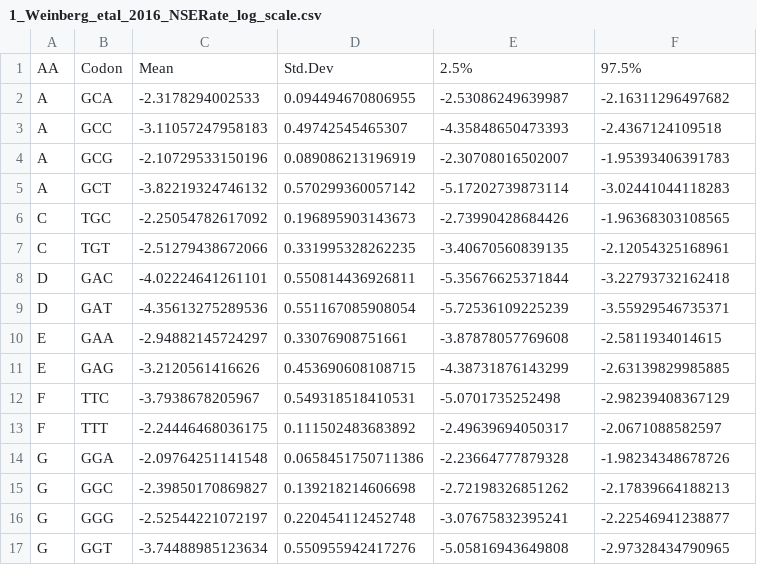
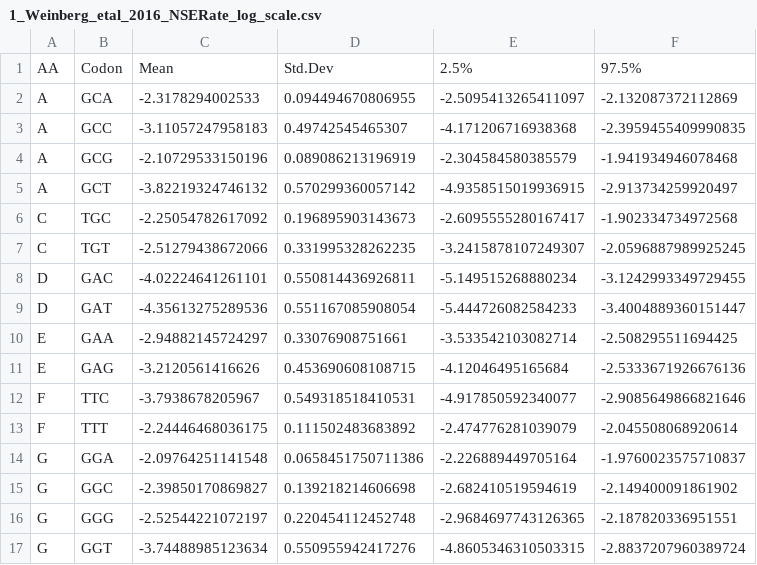
Before and after one commit to acope3/Yeast_Nonsense_Error_Analysis, a CSV file: 01_results/00_panse_fits/2023-07-20_Weinberg_etal_all_genes_filter_genes_shorter_than_225_codons_ignore_post_200_ramp/final_restart/Parameter_est/1_Weinberg_etal_2016_NSERate_log_scale.csv, drawn as a sheet; only a part is shown; the diff covers the shown part only.

Commit message:
Updating NSE rates of 5'-ramp run to use 95\% HDIs instead of 95\% PPI

```diff
--- a/01_results/00_panse_fits/2023-07-20_Weinberg_etal_all_genes_filter_genes_shorter_than_225_codons_ignore_post_200_ramp/final_restart/Parameter_est/1_Weinberg_etal_2016_NSERate_log_scale.csv
+++ b/01_results/00_panse_fits/2023-07-20_Weinberg_etal_all_genes_filter_genes_shorter_than_225_codons_ignore_post_200_ramp/final_restart/Parameter_est/1_Weinberg_etal_2016_NSERate_log_scale.csv
@@ -1,17 +1,17 @@
 AA,Codon,Mean,Std.Dev,2.5%,97.5%
-A,GCA,-2.3178294002533,0.094494670806955,-2.53086249639987,-2.16311296497682
-A,GCC,-3.11057247958183,0.49742545465307,-4.35848650473393,-2.4367124109518
-A,GCG,-2.10729533150196,0.089086213196919,-2.30708016502007,-1.95393406391783
-A,GCT,-3.82219324746132,0.570299360057142,-5.17202739873114,-3.02441044118283
-C,TGC,-2.25054782617092,0.196895903143673,-2.73990428684426,-1.96368303108565
-C,TGT,-2.51279438672066,0.331995328262235,-3.40670560839135,-2.12054325168961
-D,GAC,-4.02224641261101,0.550814436926811,-5.35676625371844,-3.22793732162418
-D,GAT,-4.35613275289536,0.551167085908054,-5.72536109225239,-3.55929546735371
-E,GAA,-2.94882145724297,0.33076908751661,-3.87878057769608,-2.5811934014615
-E,GAG,-3.2120561416626,0.453690608108715,-4.38731876143299,-2.63139829985885
-F,TTC,-3.7938678205967,0.549318518410531,-5.0701735252498,-2.98239408367129
-F,TTT,-2.24446468036175,0.111502483683892,-2.49639694050317,-2.0671088582597
-G,GGA,-2.09764251141548,0.0658451750711386,-2.23664777879328,-1.98234348678726
-G,GGC,-2.39850170869827,0.139218214606698,-2.72198326851262,-2.17839664188213
-G,GGG,-2.52544221072197,0.220454112452748,-3.07675832395241,-2.22546941238877
-G,GGT,-3.74488985123634,0.550955942417276,-5.05816943649808,-2.97328434790965
+A,GCA,-2.3178294002533,0.094494670806955,-2.5095413265411097,-2.132087372112869
+A,GCC,-3.11057247958183,0.49742545465307,-4.171206716938368,-2.3959455409990835
+A,GCG,-2.10729533150196,0.089086213196919,-2.304584580385579,-1.941934946078468
+A,GCT,-3.82219324746132,0.570299360057142,-4.9358515019936915,-2.913734259920497
+C,TGC,-2.25054782617092,0.196895903143673,-2.6095555280167417,-1.902334734972568
+C,TGT,-2.51279438672066,0.331995328262235,-3.2415878107249307,-2.0596887989925245
+D,GAC,-4.02224641261101,0.550814436926811,-5.149515268880234,-3.1242993349729455
+D,GAT,-4.35613275289536,0.551167085908054,-5.444726082584233,-3.4004889360151447
+E,GAA,-2.94882145724297,0.33076908751661,-3.533542103082714,-2.508295511694425
+E,GAG,-3.2120561416626,0.453690608108715,-4.12046495165684,-2.5333671926676136
+F,TTC,-3.7938678205967,0.549318518410531,-4.917850592340077,-2.9085649866821646
+F,TTT,-2.24446468036175,0.111502483683892,-2.474776281039079,-2.045508068920614
+G,GGA,-2.09764251141548,0.0658451750711386,-2.226889449705164,-1.9760023575710837
+G,GGC,-2.39850170869827,0.139218214606698,-2.682410519594619,-2.149400091861902
+G,GGG,-2.52544221072197,0.220454112452748,-2.9684697743126365,-2.187820336951551
+G,GGT,-3.74488985123634,0.550955942417276,-4.8605346310503315,-2.8837207960389724
```
Also changed, not shown: 90 edited cells elsewhere in this file, 01_results/00_panse_fits/2023-07-20_Weinberg_etal_all_genes_filter_genes_shorter_than_225_codons_ignore_post_200_ramp/final_restart/Parameter_est/1_Weinberg_etal_2016_NSERate.csv, 01_results/00_panse_fits/2023-07-20_Weinberg_etal_all_genes_filter_genes_shorter_than_225_codons_ignore_post_200_ramp/restart_1/Parameter_est/1_Weinberg_etal_2016_NSERate.csv, 1 other file.
